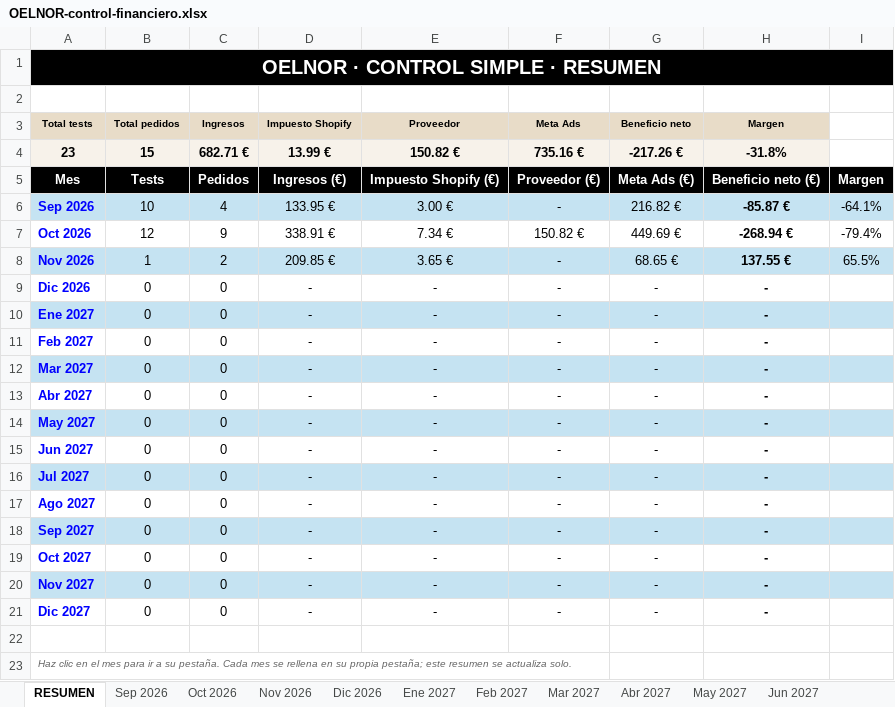
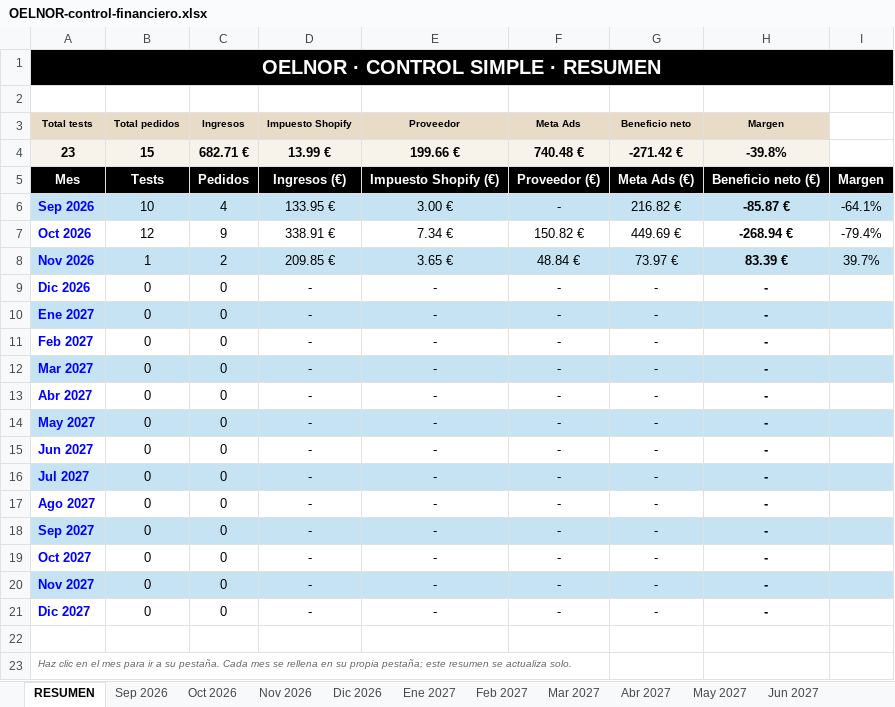
Before and after one commit to oinatzlecanda-svg/Proyecto, an Excel workbook: docs/finanzas/OELNOR-control-financiero.xlsx, sheet RESUMEN, drawn as a sheet; values as stored, in another font and other column widths than the file's, no borders; conditional formats not drawn; the diff names each change by its address in the sheet, - before the commit and + after, or states it on an @@ line.

```diff
--- a/docs/finanzas/OELNOR-control-financiero.xlsx (sheet RESUMEN)
+++ b/docs/finanzas/OELNOR-control-financiero.xlsx (sheet RESUMEN)
-E4 (Proveedor): 150.82 €
+E4 (Proveedor): 199.66 €
-F4 (Meta Ads): 735.16 €
+F4 (Meta Ads): 740.48 €
-G4 (Beneficio neto): -217.26 €
+G4 (Beneficio neto): -271.42 €
-H4 (Margen): -31.8%
+H4 (Margen): -39.8%
-F8 (Meta Ads): -
+F8 (Meta Ads): 48.84 €
-G8 (Beneficio neto): 68.65 €
+G8 (Beneficio neto): 73.97 €
-H8 (Margen): 137.55 €
+H8 (Margen): 83.39 €
-I8: 65.5%
+I8: 39.7%
```
Also changed, not shown: sheet Nov 2026, 2 other files.
